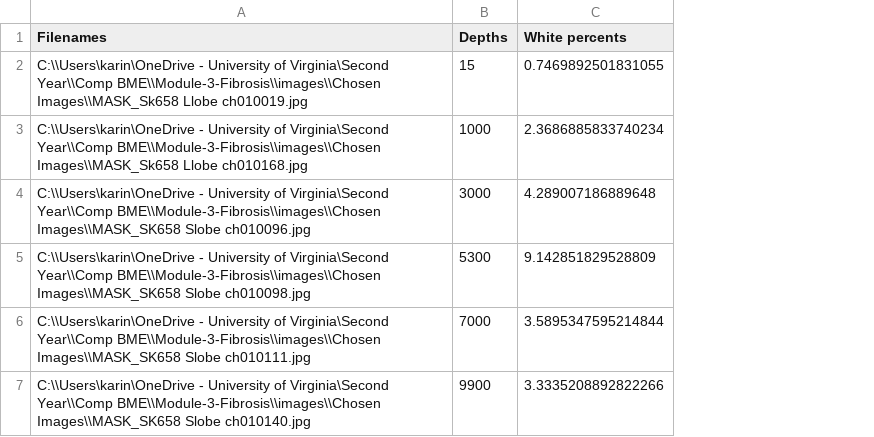
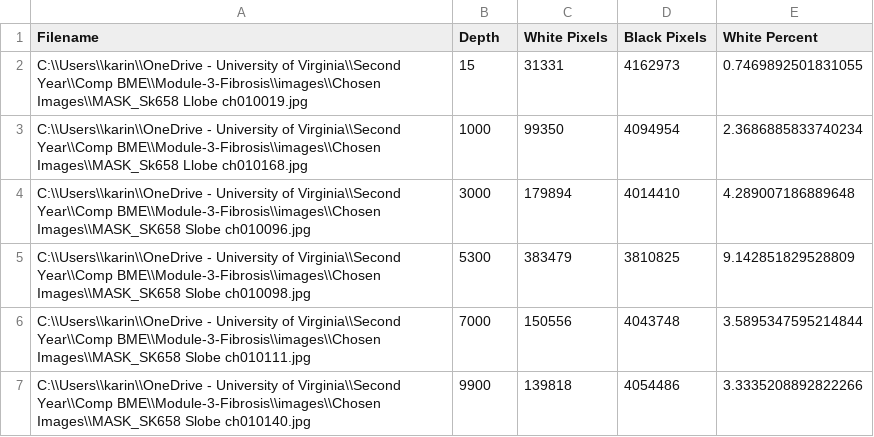
Before and after one commit to isabelvikesland/Module-3-Fibrosis, a CSV file: Percent_White_Pixels.csv, drawn as a sheet; removed rows and columns are numbered as before the commit, all else as after; the diff names each change by its address in the sheet, - before the commit and + after, or states it on an @@ line.

```diff
--- a/Percent_White_Pixels.csv
+++ b/Percent_White_Pixels.csv
-column A (Filenames), rows 2-7: C:\\Users\karin\OneDrive - University of Virginia\Second Year\\Comp BME\\Module-3-Fibrosis\\images\\Chosen Images\\MASK_Sk658 Llobe ch010019.jpg | C:\\Users\karin\OneDrive - University of Virginia\Second Year\\Comp BME\\Module-3-Fibrosis\\images\\Chosen Images\\MASK_Sk658 Llobe ch010168.jpg | C:\\Users\karin\OneDrive - University of Virginia\Second Year\\Comp BME\\Module-3-Fibrosis\\images\\Chosen Images\\MASK_SK658 Slobe ch010096.jpg | C:\\Users\karin\OneDrive - University of Virginia\Second Year\\Comp BME\\Module-3-Fibrosis\\images\\Chosen Images\\MASK_SK658 Slobe ch010098.jpg | C:\\Users\karin\OneDrive - University of Virginia\Second Year\\Comp BME\\Module-3-Fibrosis\\images\\Chosen Images\\MASK_SK658 Slobe ch010111.jpg | C:\\Users\karin\OneDrive - University of Virginia\Second Year\\Comp BME\\Module-3-Fibrosis\\images\\Chosen Images\\MASK_SK658 Slobe ch010140.jpg
+column A (Filename), rows 2-7: C:\\Users\\karin\\OneDrive - University of Virginia\\Second Year\\Comp BME\\Module-3-Fibrosis\\images\\Chosen Images\\MASK_Sk658 Llobe ch010019.jpg | C:\\Users\\karin\\OneDrive - University of Virginia\\Second Year\\Comp BME\\Module-3-Fibrosis\\images\\Chosen Images\\MASK_Sk658 Llobe ch010168.jpg | C:\\Users\\karin\\OneDrive - University of Virginia\\Second Year\\Comp BME\\Module-3-Fibrosis\\images\\Chosen Images\\MASK_SK658 Slobe ch010096.jpg | C:\\Users\\karin\\OneDrive - University of Virginia\\Second Year\\Comp BME\\Module-3-Fibrosis\\images\\Chosen Images\\MASK_SK658 Slobe ch010098.jpg | C:\\Users\\karin\\OneDrive - University of Virginia\\Second Year\\Comp BME\\Module-3-Fibrosis\\images\\Chosen Images\\MASK_SK658 Slobe ch010111.jpg | C:\\Users\\karin\\OneDrive - University of Virginia\\Second Year\\Comp BME\\Module-3-Fibrosis\\images\\Chosen Images\\MASK_SK658 Slobe ch010140.jpg
+column C (White Pixels), rows 2-7: 31331 | 99350 | 179894 | 383479 | 150556 | 139818
+column D (Black Pixels), rows 2-7: 4162973 | 4094954 | 4014410 | 3810825 | 4043748 | 4054486
-B1: Depths
+B1: Depth
-E1: White percents
+E1: White Percent
```
Also changed, not shown: 2 other files.
